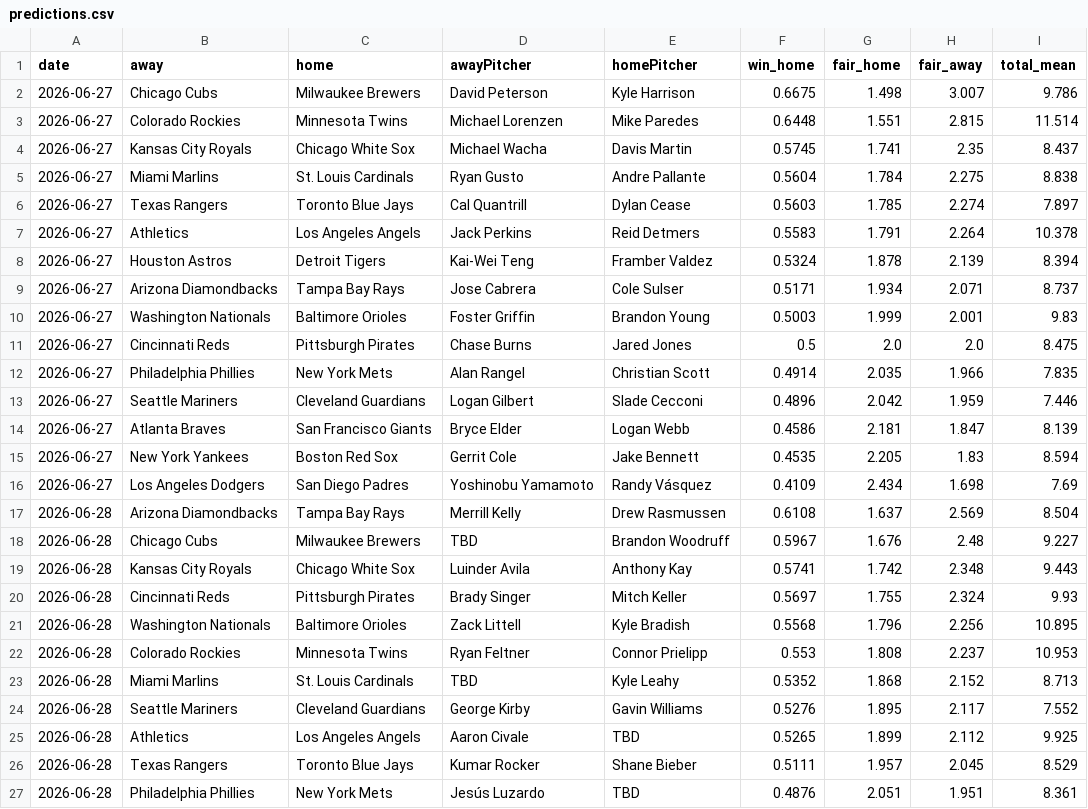
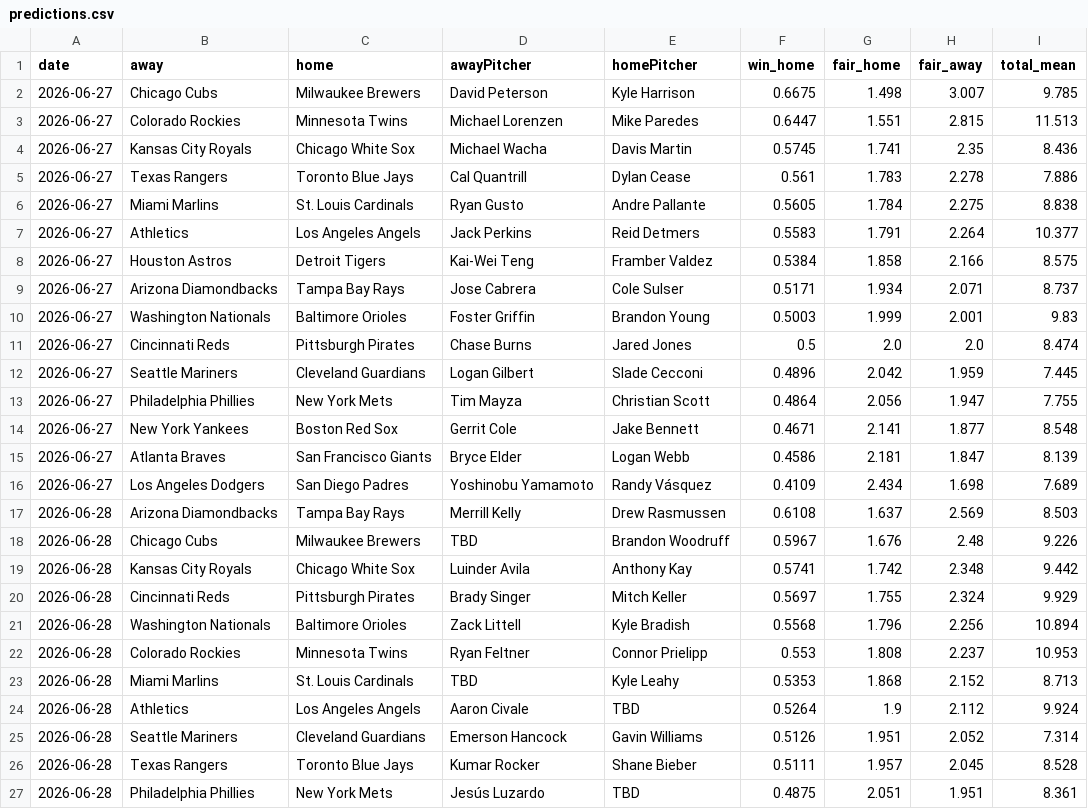
Before and after one commit to DanielTomaro13/MLB-Modelling, a CSV file: reports/predictions.csv, drawn as a sheet; only a part is shown; the diff covers the shown part only.

```diff
--- a/reports/predictions.csv
+++ b/reports/predictions.csv
@@ -1,27 +1,27 @@
 date,away,home,awayPitcher,homePitcher,win_home,fair_home,fair_away,total_mean
-2026-06-27,Chicago Cubs,Milwaukee Brewers,David Peterson,Kyle Harrison,0.6675,1.498,3.007,9.786
-2026-06-27,Colorado Rockies,Minnesota Twins,Michael Lorenzen,Mike Paredes,0.6448,1.551,2.815,11.514
-2026-06-27,Kansas City Royals,Chicago White Sox,Michael Wacha,Davis Martin,0.5745,1.741,2.35,8.437
-2026-06-27,Miami Marlins,St. Louis Cardinals,Ryan Gusto,Andre Pallante,0.5604,1.784,2.275,8.838
-2026-06-27,Texas Rangers,Toronto Blue Jays,Cal Quantrill,Dylan Cease,0.5603,1.785,2.274,7.897
-2026-06-27,Athletics,Los Angeles Angels,Jack Perkins,Reid Detmers,0.5583,1.791,2.264,10.378
-2026-06-27,Houston Astros,Detroit Tigers,Kai-Wei Teng,Framber Valdez,0.5324,1.878,2.139,8.394
+2026-06-27,Chicago Cubs,Milwaukee Brewers,David Peterson,Kyle Harrison,0.6675,1.498,3.007,9.785
+2026-06-27,Colorado Rockies,Minnesota Twins,Michael Lorenzen,Mike Paredes,0.6447,1.551,2.815,11.513
+2026-06-27,Kansas City Royals,Chicago White Sox,Michael Wacha,Davis Martin,0.5745,1.741,2.35,8.436
+2026-06-27,Texas Rangers,Toronto Blue Jays,Cal Quantrill,Dylan Cease,0.561,1.783,2.278,7.886
+2026-06-27,Miami Marlins,St. Louis Cardinals,Ryan Gusto,Andre Pallante,0.5605,1.784,2.275,8.838
+2026-06-27,Athletics,Los Angeles Angels,Jack Perkins,Reid Detmers,0.5583,1.791,2.264,10.377
+2026-06-27,Houston Astros,Detroit Tigers,Kai-Wei Teng,Framber Valdez,0.5384,1.858,2.166,8.575
 2026-06-27,Arizona Diamondbacks,Tampa Bay Rays,Jose Cabrera,Cole Sulser,0.5171,1.934,2.071,8.737
 2026-06-27,Washington Nationals,Baltimore Orioles,Foster Griffin,Brandon Young,0.5003,1.999,2.001,9.83
-2026-06-27,Cincinnati Reds,Pittsburgh Pirates,Chase Burns,Jared Jones,0.5,2.0,2.0,8.475
-2026-06-27,Philadelphia Phillies,New York Mets,Alan Rangel,Christian Scott,0.4914,2.035,1.966,7.835
-2026-06-27,Seattle Mariners,Cleveland Guardians,Logan Gilbert,Slade Cecconi,0.4896,2.042,1.959,7.446
+2026-06-27,Cincinnati Reds,Pittsburgh Pirates,Chase Burns,Jared Jones,0.5,2.0,2.0,8.474
+2026-06-27,Seattle Mariners,Cleveland Guardians,Logan Gilbert,Slade Cecconi,0.4896,2.042,1.959,7.445
+2026-06-27,Philadelphia Phillies,New York Mets,Tim Mayza,Christian Scott,0.4864,2.056,1.947,7.755
+2026-06-27,New York Yankees,Boston Red Sox,Gerrit Cole,Jake Bennett,0.4671,2.141,1.877,8.548
 2026-06-27,Atlanta Braves,San Francisco Giants,Bryce Elder,Logan Webb,0.4586,2.181,1.847,8.139
-2026-06-27,New York Yankees,Boston Red Sox,Gerrit Cole,Jake Bennett,0.4535,2.205,1.83,8.594
-2026-06-27,Los Angeles Dodgers,San Diego Padres,Yoshinobu Yamamoto,Randy Vásquez,0.4109,2.434,1.698,7.69
-2026-06-28,Arizona Diamondbacks,Tampa Bay Rays,Merrill Kelly,Drew Rasmussen,0.6108,1.637,2.569,8.504
-2026-06-28,Chicago Cubs,Milwaukee Brewers,TBD,Brandon Woodruff,0.5967,1.676,2.48,9.227
-2026-06-28,Kansas City Royals,Chicago White Sox,Luinder Avila,Anthony Kay,0.5741,1.742,2.348,9.443
-2026-06-28,Cincinnati Reds,Pittsburgh Pirates,Brady Singer,Mitch Keller,0.5697,1.755,2.324,9.93
-2026-06-28,Washington Nationals,Baltimore Orioles,Zack Littell,Kyle Bradish,0.5568,1.796,2.256,10.895
+2026-06-27,Los Angeles Dodgers,San Diego Padres,Yoshinobu Yamamoto,Randy Vásquez,0.4109,2.434,1.698,7.689
+2026-06-28,Arizona Diamondbacks,Tampa Bay Rays,Merrill Kelly,Drew Rasmussen,0.6108,1.637,2.569,8.503
+2026-06-28,Chicago Cubs,Milwaukee Brewers,TBD,Brandon Woodruff,0.5967,1.676,2.48,9.226
+2026-06-28,Kansas City Royals,Chicago White Sox,Luinder Avila,Anthony Kay,0.5741,1.742,2.348,9.442
+2026-06-28,Cincinnati Reds,Pittsburgh Pirates,Brady Singer,Mitch Keller,0.5697,1.755,2.324,9.929
+2026-06-28,Washington Nationals,Baltimore Orioles,Zack Littell,Kyle Bradish,0.5568,1.796,2.256,10.894
 2026-06-28,Colorado Rockies,Minnesota Twins,Ryan Feltner,Connor Prielipp,0.553,1.808,2.237,10.953
-2026-06-28,Miami Marlins,St. Louis Cardinals,TBD,Kyle Leahy,0.5352,1.868,2.152,8.713
-2026-06-28,Seattle Mariners,Cleveland Guardians,George Kirby,Gavin Williams,0.5276,1.895,2.117,7.552
-2026-06-28,Athletics,Los Angeles Angels,Aaron Civale,TBD,0.5265,1.899,2.112,9.925
-2026-06-28,Texas Rangers,Toronto Blue Jays,Kumar Rocker,Shane Bieber,0.5111,1.957,2.045,8.529
-2026-06-28,Philadelphia Phillies,New York Mets,Jesús Luzardo,TBD,0.4876,2.051,1.951,8.361
+2026-06-28,Miami Marlins,St. Louis Cardinals,TBD,Kyle Leahy,0.5353,1.868,2.152,8.713
+2026-06-28,Athletics,Los Angeles Angels,Aaron Civale,TBD,0.5264,1.9,2.112,9.924
+2026-06-28,Seattle Mariners,Cleveland Guardians,Emerson Hancock,Gavin Williams,0.5126,1.951,2.052,7.314
+2026-06-28,Texas Rangers,Toronto Blue Jays,Kumar Rocker,Shane Bieber,0.5111,1.957,2.045,8.528
+2026-06-28,Philadelphia Phillies,New York Mets,Jesús Luzardo,TBD,0.4875,2.051,1.951,8.361
```
Also changed, not shown: 1 added row, 1 removed row and 17 edited cells elsewhere in this file, data/fixtures.csv, 3 other files.
